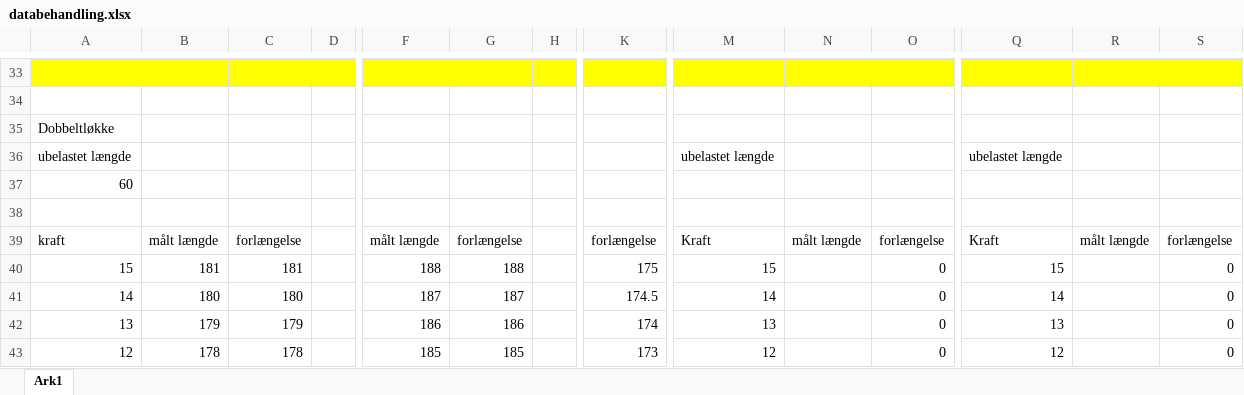
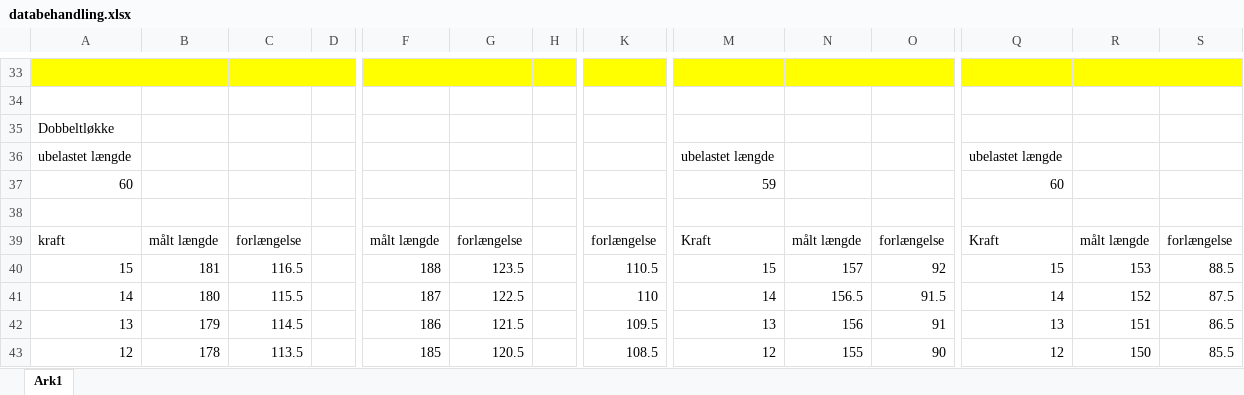
Before and after one commit to Dybdal/DTU-projekter, an Excel workbook: Mekanisk produktanalyse/Projekt 2/databehandling.xlsx, sheet Ark1, drawn as a sheet; only a part is shown, gaps mark what is left out; values as stored, in another font and other column widths than the file's, no borders; charts and pictures not drawn; the diff covers the shown part only; the diff names each change by its address in the sheet, - before the commit and + after, or states it on an @@ line.

```diff
--- a/Mekanisk produktanalyse/Projekt 2/databehandling.xlsx (sheet Ark1)
+++ b/Mekanisk produktanalyse/Projekt 2/databehandling.xlsx (sheet Ark1)
-M37: (empty)
+M37: 59
-Q37: (empty)
+Q37: 60
-C40: 181
+C40: 116.5
-G40: 188
+G40: 123.5
-K40: 175
+K40: 110.5
-N40: (empty)
+N40: 157
-O40: 0
+O40: 92
-R40: (empty)
+R40: 153
-S40: 0
+S40: 88.5
-C41: 180
+C41: 115.5
-G41: 187
+G41: 122.5
-K41: 174.5
+K41: 110
-N41: (empty)
+N41: 156.5
-O41: 0
+O41: 91.5
-R41: (empty)
+R41: 152
-S41: 0
+S41: 87.5
-C42: 179
+C42: 114.5
-G42: 186
+G42: 121.5
-K42: 174
+K42: 109.5
-N42: (empty)
+N42: 156
-O42: 0
+O42: 91
-R42: (empty)
+R42: 151
-S42: 0
+S42: 86.5
-C43: 178
+C43: 113.5
-G43: 185
+G43: 120.5
-K43: 173
+K43: 108.5
-N43: (empty)
+N43: 155
-O43: 0
+O43: 90
-R43: (empty)
+R43: 150
-S43: 0
+S43: 85.5
```
Also changed, not shown: 152 edited cells elsewhere in this sheet, charts or pictures, Mekanisk produktanalyse/Projekt 3/Databehandling.xlsx.
